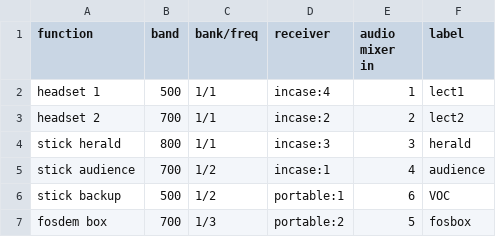
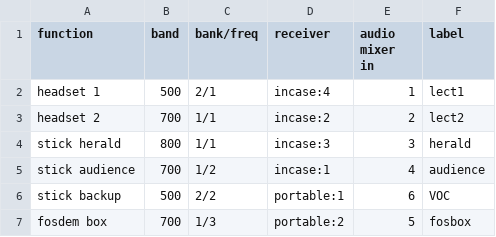
Before and after one commit to OpenFest/openfest, a CSV file: 2021/wireless-audio.csv, drawn as a sheet.

Commit message:
Changing bank to a free-er one

```diff
--- a/2021/wireless-audio.csv
+++ b/2021/wireless-audio.csv
@@ -1,3 +1,3 @@
 "function","band","bank/freq","receiver","audio mixer in","label"
-"headset 1",500,1/1,"incase:4",1,"lect1"
+"headset 1",500,2/1,"incase:4",1,"lect1"
 "headset 2",700,1/1,"incase:2",2,"lect2"
@@ -5,3 +5,3 @@
 "stick audience",700,1/2,"incase:1",4,"audience"
-"stick backup",500,1/2,"portable:1","6","VOC"
+"stick backup",500,2/2,"portable:1","6","VOC"
 "fosdem box",700,1/3,"portable:2","5","fosbox"
```
